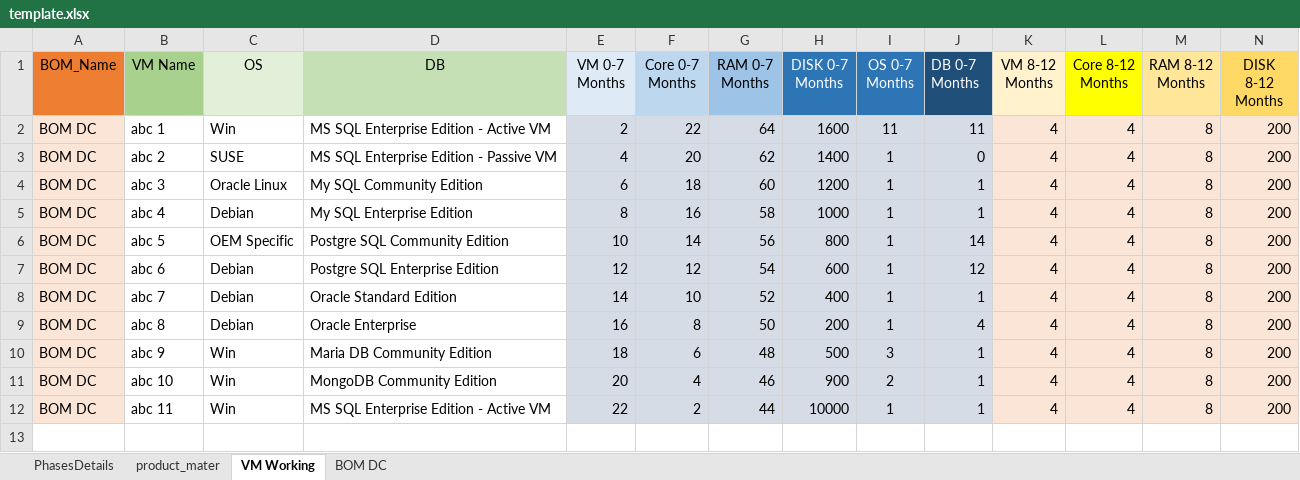
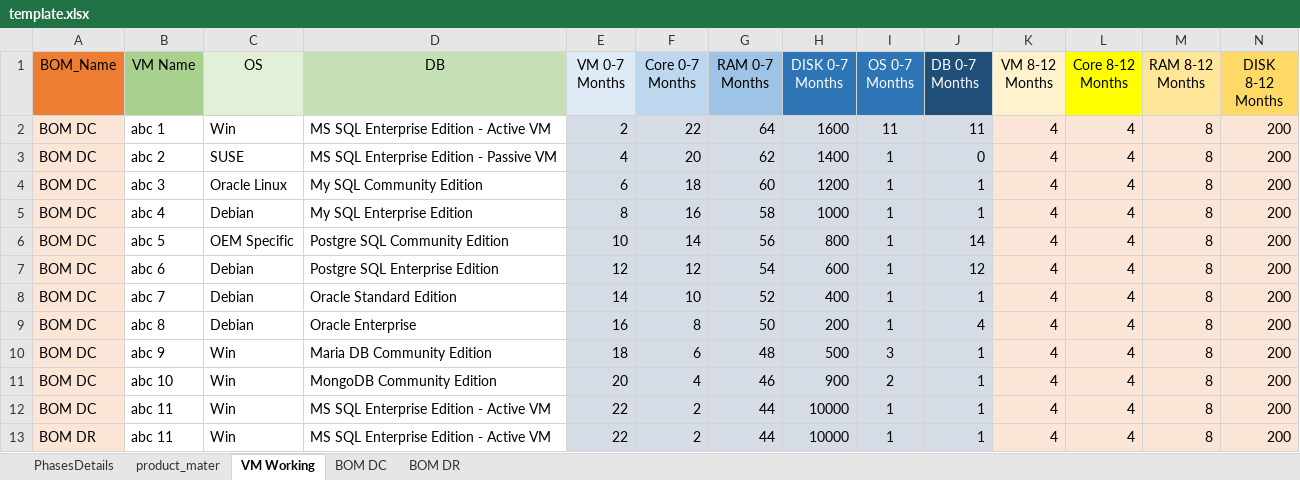
Before and after one commit to 01Pratham/excel_to_crm, an Excel workbook: template.xlsx, sheet VM Working, drawn as a sheet; only a part is shown; values as stored, in another font and other column widths than the file's, no borders; rows hold the shown columns only; the diff names each change by its address in the sheet, - before the commit and + after, or states it on an @@ line.

```diff
--- a/template.xlsx (sheet VM Working)
+++ b/template.xlsx (sheet VM Working)
+sheet tab: BOM DR
+row 13: BOM DR | abc 11 | Win | MS SQL Enterprise Edition - Active VM | 22 | 2 | 44 | 10000 | 1 | 1 | 4 | 4 | 8 | 200
```
Also changed, not shown: sheet BOM DC, 4 other files.
